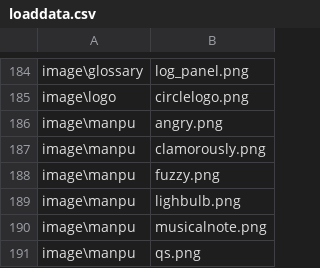
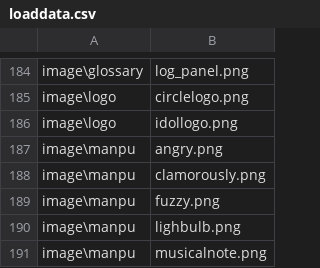
Before and after one commit to kokugomaru/3MoreHertzToUnison, a CSV file: data/others/plugin/loading/data/loaddata.csv, drawn as a sheet; only a part is shown, gaps mark what is left out; the shorter side is filled out with more unchanged rows.

```diff
--- a/data/others/plugin/loading/data/loaddata.csv
+++ b/data/others/plugin/loading/data/loaddata.csv
@@ -185,2 +185,3 @@ image\glossary,log_panel.png
 image\logo,circlelogo.png
+image\logo,idollogo.png
 image\manpu,angry.png
```
Also changed, not shown: 5 other files.
